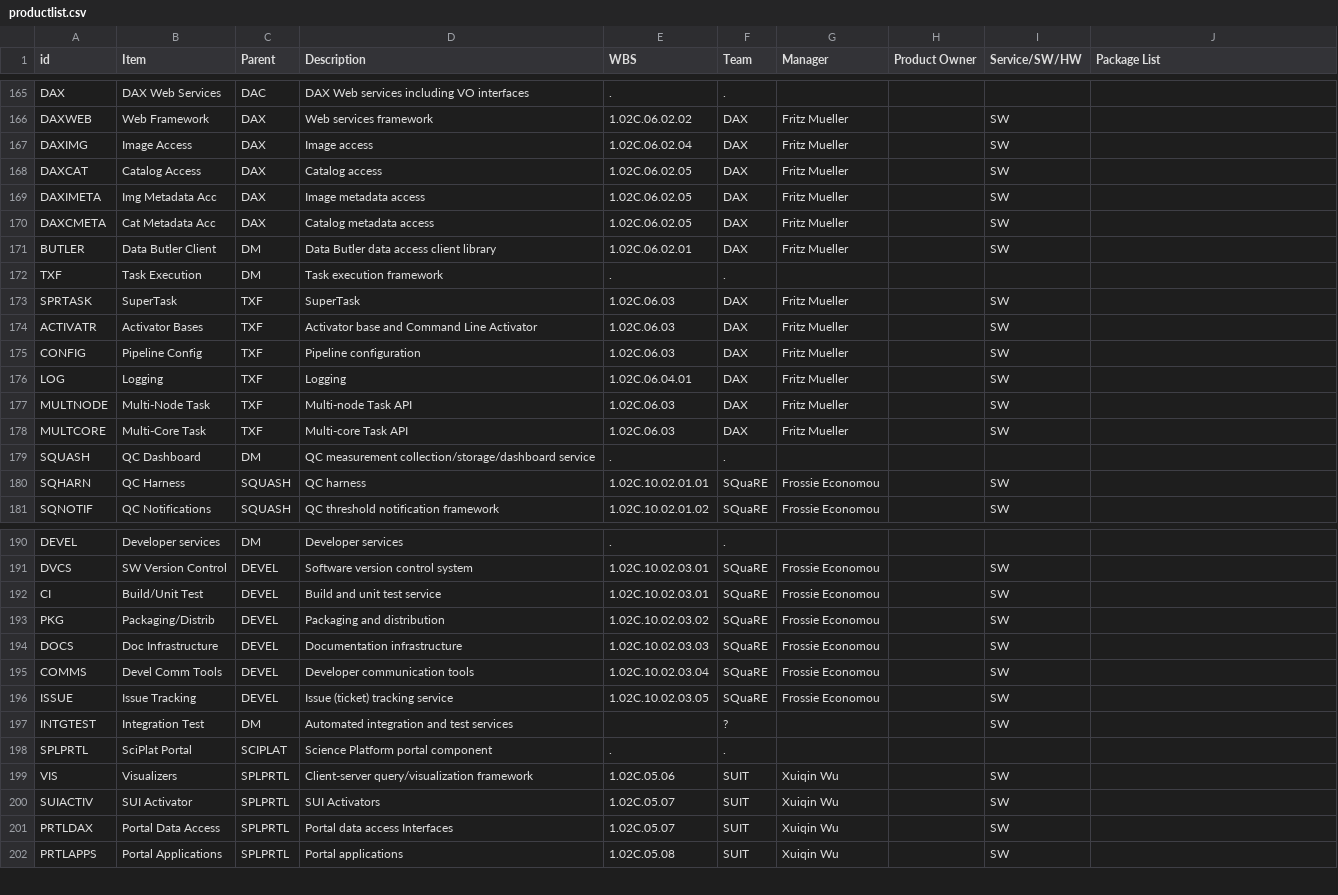
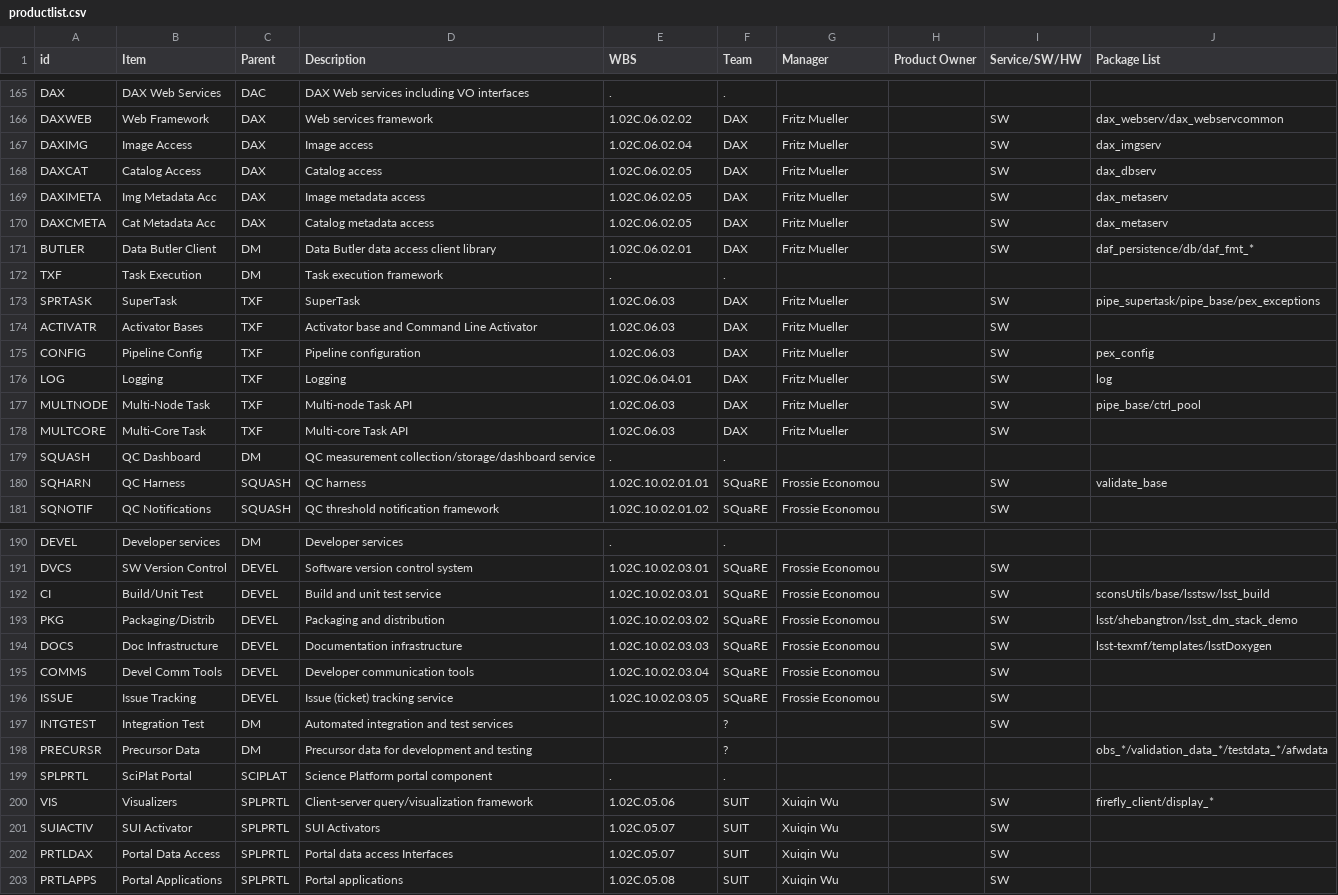
Before and after one commit to lsst/LDM-294, a CSV file: productlist.csv, drawn as a sheet; only a part is shown, gaps mark what is left out; addresses are those after the commit; the diff covers the shown part only; the diff names each change by its address in the sheet, - before the commit and + after, or states it on an @@ line.

Commit message:
Add GitHub packages
Traced recently-modified GitHub packages to products.

```diff
--- a/productlist.csv
+++ b/productlist.csv
-J166 (Package List): (empty)
+J166 (Package List): dax_webserv/dax_webservcommon
-J167 (Package List): (empty)
+J167 (Package List): dax_imgserv
-J168 (Package List): (empty)
+J168 (Package List): dax_dbserv
-J169:J170 (Package List): (empty)
+J169:J170 (Package List): dax_metaserv
-J171 (Package List): (empty)
+J171 (Package List): daf_persistence/db/daf_fmt_*
-J173 (Package List): (empty)
+J173 (Package List): pipe_supertask/pipe_base/pex_exceptions
-J175 (Package List): (empty)
+J175 (Package List): pex_config
-J176 (Package List): (empty)
+J176 (Package List): log
-J177 (Package List): (empty)
+J177 (Package List): pipe_base/ctrl_pool
-J180 (Package List): (empty)
+J180 (Package List): validate_base
-J192 (Package List): (empty)
+J192 (Package List): sconsUtils/base/lsstsw/lsst_build
-J193 (Package List): (empty)
+J193 (Package List): lsst/shebangtron/lsst_dm_stack_demo
-J194 (Package List): (empty)
+J194 (Package List): lsst-texmf/templates/lsstDoxygen
+row 198: PRECURSR | Precursor Data | DM | Precursor data for development and testing |  | ? |  |  |  | obs_*/validation_data_*/testdata_*/afwdata
-J200 (Package List): (empty)
+J200 (Package List): firefly_client/display_*
```
Also changed, not shown: 54 edited cells elsewhere in this file.
